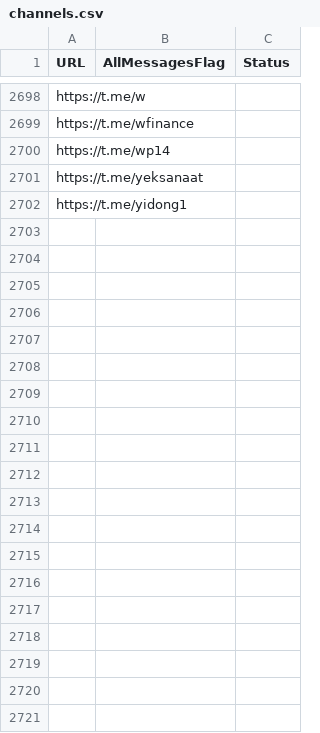
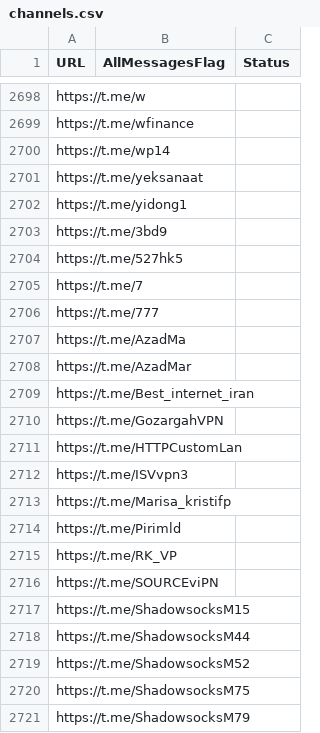
Before and after one commit to RaminTabriz/V2rayCollector, a CSV file: channels.csv, drawn as a sheet; only a part is shown, gaps mark what is left out; the diff covers the shown part only.

```diff
--- a/channels.csv
+++ b/channels.csv
@@ -2702 +2702,20 @@ https://t.me/yeksanaat
 https://t.me/yidong1
+https://t.me/3bd9
+https://t.me/527hk5
+https://t.me/7
+https://t.me/777
+https://t.me/AzadMa
+https://t.me/AzadMar
+https://t.me/Best_internet_iran
+https://t.me/GozargahVPN
+https://t.me/HTTPCustomLan
+https://t.me/ISVvpn3
+https://t.me/Marisa_kristifp
+https://t.me/Pirimld
+https://t.me/RK_VP
+https://t.me/SOURCEviPN
+https://t.me/ShadowsocksM15
+https://t.me/ShadowsocksM44
+https://t.me/ShadowsocksM52
+https://t.me/ShadowsocksM75
+https://t.me/ShadowsocksM79
```
Also changed, not shown: 100 added rows elsewhere in this file, stats/history.csv, 2 other files.
